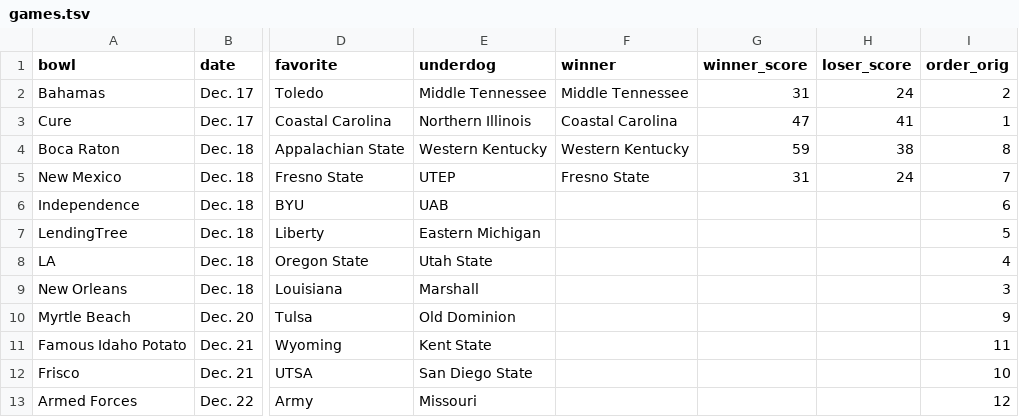
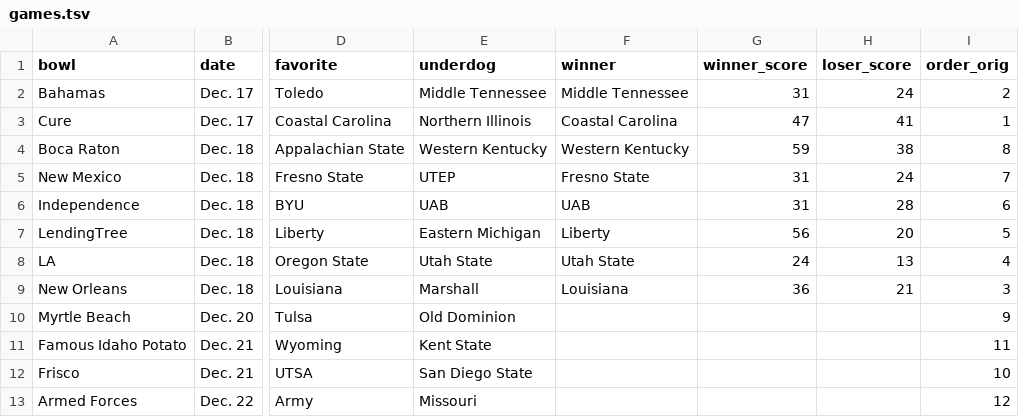
Before and after one commit to rjmorris/bowl_pickem, a TSV file: 2021/data/games.tsv, drawn as a sheet; only a part is shown, gaps mark what is left out; the diff names each change by its address in the sheet, - before the commit and + after, or states it on an @@ line.

Commit message:
Update with results of latest games

```diff
--- a/2021/data/games.tsv
+++ b/2021/data/games.tsv
-F6 (winner): (empty)
+F6 (winner): UAB
-G6 (winner_score): (empty)
+G6 (winner_score): 31
-H6 (loser_score): (empty)
+H6 (loser_score): 28
-F7 (winner): (empty)
+F7 (winner): Liberty
-G7 (winner_score): (empty)
+G7 (winner_score): 56
-H7 (loser_score): (empty)
+H7 (loser_score): 20
-F8 (winner): (empty)
+F8 (winner): Utah State
-G8 (winner_score): (empty)
+G8 (winner_score): 24
-H8 (loser_score): (empty)
+H8 (loser_score): 13
-F9 (winner): (empty)
+F9 (winner): Louisiana
-G9 (winner_score): (empty)
+G9 (winner_score): 36
-H9 (loser_score): (empty)
+H9 (loser_score): 21
```
